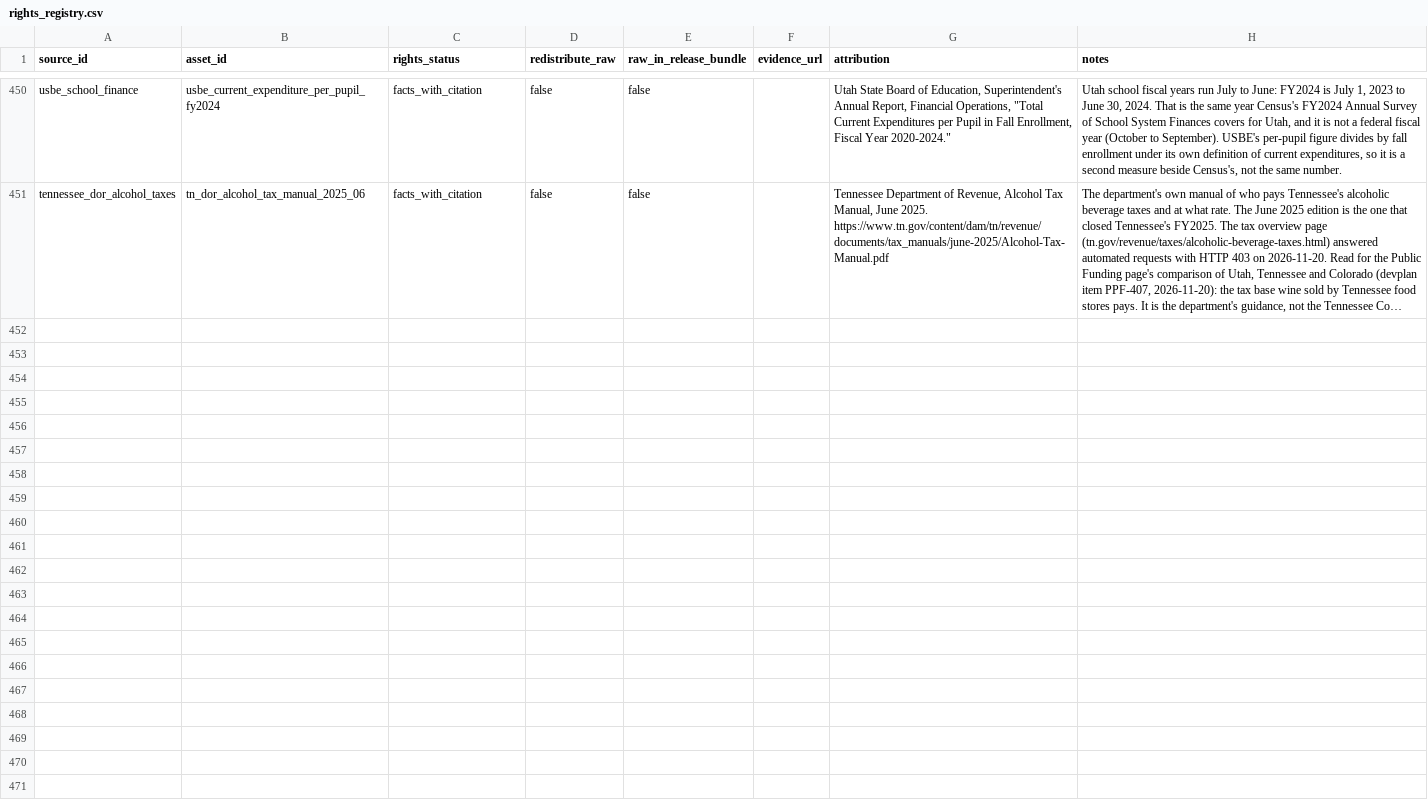
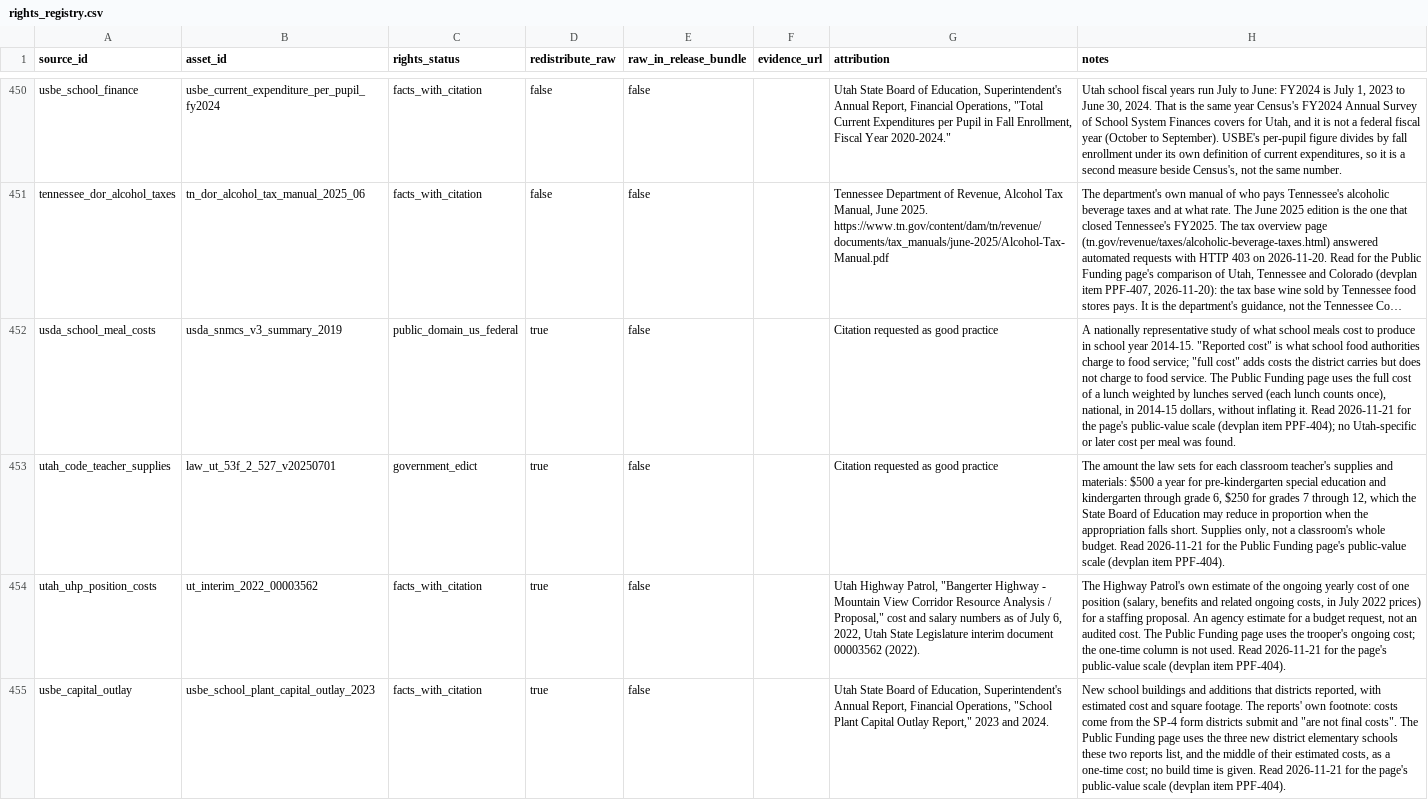
Before and after one commit to whiptronics/proof-and-policy-public, a CSV file: metadata/rights_registry.csv, drawn as a sheet; only a part is shown, gaps mark what is left out; long unchanged cells end in …; the diff covers the shown part only; the diff names each change by its address in the sheet, - before the commit and + after, or states it on an @@ line.

```diff
--- a/metadata/rights_registry.csv
+++ b/metadata/rights_registry.csv
+row 452: usda_school_meal_costs | usda_snmcs_v3_summary_2019 | public_domain_us_federal | true | false |  | Citation requested as good practice | A nationally representative study of what school meals cost to produce in school year 2014-15. "Reported cost" is what school food authorities charge to food service; "full cost" adds costs the district carries but does not charge to food service. The Public Funding page uses the full cost of a lunch weighted by lunches served (each lunch counts once), national, in 2014-15 dollars, without inflating it. Read 2026-11-21 for the page's public-value scale (devplan item PPF-404); no Utah-specific or later cost per meal was found.
+row 453: utah_code_teacher_supplies | law_ut_53f_2_527_v20250701 | government_edict | true | false |  | Citation requested as good practice | The amount the law sets for each classroom teacher's supplies and materials: $500 a year for pre-kindergarten special education and kindergarten through grade 6, $250 for grades 7 through 12, which the State Board of Education may reduce in proportion when the appropriation falls short. Supplies only, not a classroom's whole budget. Read 2026-11-21 for the Public Funding page's public-value scale (devplan item PPF-404).
+row 454: utah_uhp_position_costs | ut_interim_2022_00003562 | facts_with_citation | true | false |  | Utah Highway Patrol, "Bangerter Highway - Mountain View Corridor Resource Analysis / Proposal," cost and salary numbers as of July 6, 2022, Utah State Legislature interim document 00003562 (2022). | The Highway Patrol's own estimate of the ongoing yearly cost of one position (salary, benefits and related ongoing costs, in July 2022 prices) for a staffing proposal. An agency estimate for a budget request, not an audited cost. The Public Funding page uses the trooper's ongoing cost; the one-time column is not used. Read 2026-11-21 for the page's public-value scale (devplan item PPF-404).
+row 455: usbe_capital_outlay | usbe_school_plant_capital_outlay_2023 | facts_with_citation | true | false |  | Utah State Board of Education, Superintendent's Annual Report, Financial Operations, "School Plant Capital Outlay Report," 2023 and 2024. | New school buildings and additions that districts reported, with estimated cost and square footage. The reports' own footnote: costs come from the SP-4 form districts submit and "are not final costs". The Public Funding page uses the three new district elementary schools these two reports list, and the middle of their estimated costs, as a one-time cost; no build time is given. Read 2026-11-21 for the page's public-value scale (devplan item PPF-404).
```
Also changed, not shown: 3 added rows elsewhere in this file, metadata/source_registry.csv, 29 other files.
